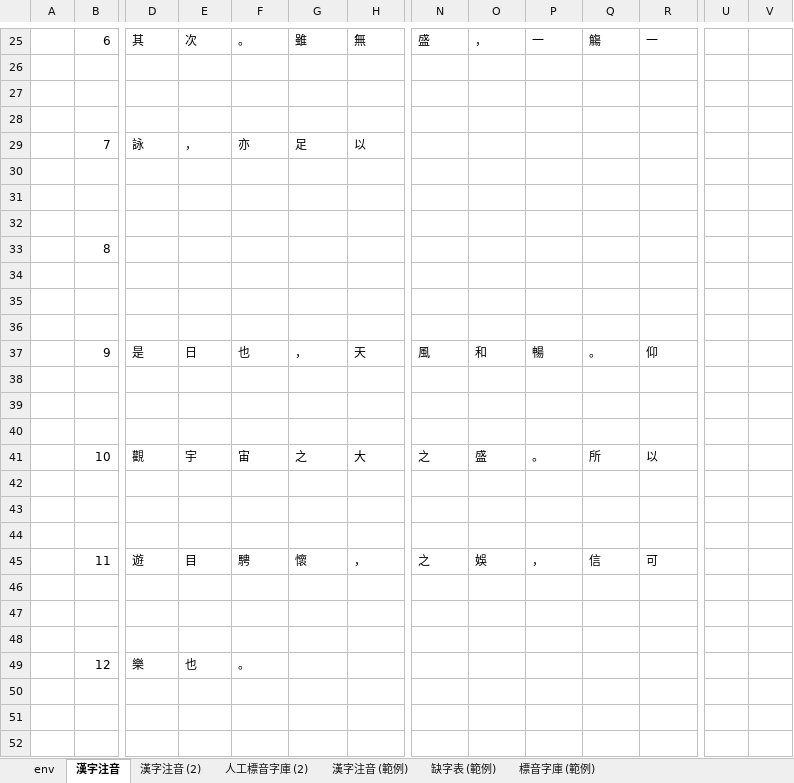
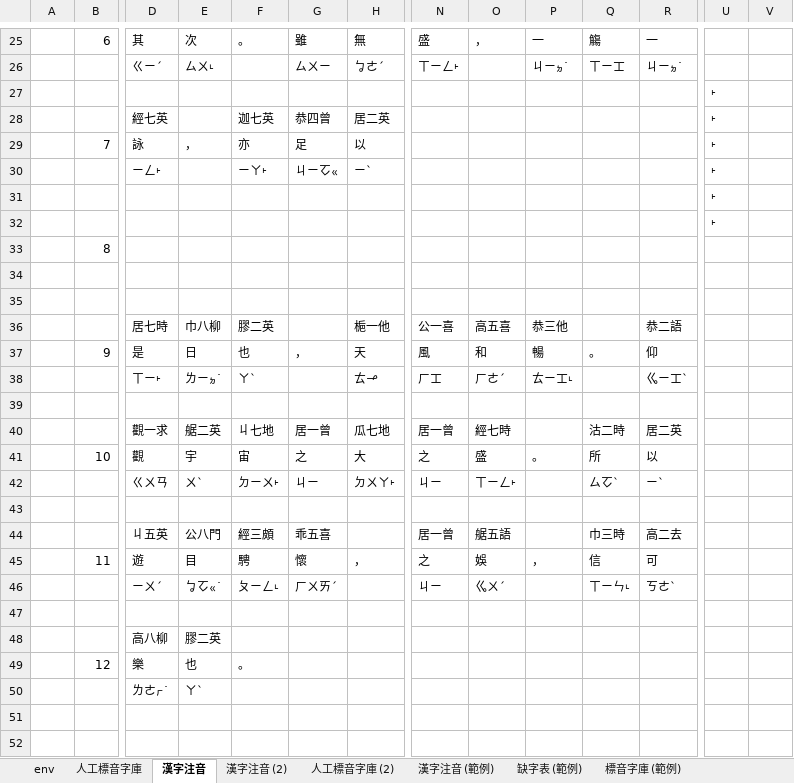
Before and after one commit to AlanJui/Piau-Im, an Excel workbook: output7/_working.xlsx, sheet 漢字注音, drawn as a sheet; only a part is shown, gaps mark what is left out; values as stored, in another font and other column widths than the file's, no cell formats; conditional formats not drawn; removed rows and columns are numbered as before the commit, all else as after; rows hold the shown columns only; the diff covers the shown part only; the diff names each change by its address in the sheet, - before the commit and + after, or states it on an @@ line.

```diff
--- a/output7/_working.xlsx (sheet 漢字注音)
+++ b/output7/_working.xlsx (sheet 漢字注音)
+sheet tab: 人工標音字庫
-row 26: (empty)
+row 26:  |  | ㄍㄧˊ | ㄙㄨ˪ |  | ㄙㄨㄧ | ㆠㄜˊ | ㄒㄧㄥ˫ |  | ㄐㄧㆵ˙ | ㄒㄧㆲ | ㄐㄧㆵ˙
-U27: (empty)
+U27: ˫
-row 28: (empty)
+row 28:  |  | 經七英 |  | 迦七英 | 恭四曾 | 居二英 |  |  |  |  |  | ˫
-U29: (empty)
+U29: ˫
-row 30: (empty)
+row 30:  |  | ㄧㄥ˫ |  | ㄧㄚ˫ | ㄐㄧㆦㆻ | ㄧˋ |  |  |  |  |  | ˫
-U31:U32: (empty)
+U31:U32: ˫
+row 36:  |  | 居七時 | 巾八柳 | 膠二英 |  | 梔一他 | 公一喜 | 高五喜 | 恭三他 |  | 恭二語
+row 38:  |  | ㄒㄧ˫ | ㄌㄧㆵ˙ | ㄚˋ |  | ㄊㆪ | ㄏㆲ | ㄏㄜˊ | ㄊㄧㆲ˪ |  | ㆣㄧㆲˋ
+row 40:  |  | 觀一求 | 艍二英 | 丩七地 | 居一曾 | 瓜七地 | 居一曾 | 經七時 |  | 沽二時 | 居二英
+row 42:  |  | ㄍㄨㄢ | ㄨˋ | ㄉㄧㄨ˫ | ㄐㄧ | ㄉㄨㄚ˫ | ㄐㄧ | ㄒㄧㄥ˫ |  | ㄙㆦˋ | ㄧˋ
+row 44:  |  | 丩五英 | 公八門 | 經三頗 | 乖五喜 |  | 居一曾 | 艍五語 |  | 巾三時 | 高二去
+row 46:  |  | ㄧㄨˊ | ㆠㆦㆻ˙ | ㄆㄧㄥ˪ | ㄏㄨㄞˊ |  | ㄐㄧ | ㆣㄨˊ |  | ㄒㄧㄣ˪ | ㄎㄜˋ
-row 48: (empty)
+row 48:  |  | 高八柳 | 膠二英
-row 42: (empty)
-row 43: (empty)
-row 44: (empty)
-row 46: (empty)
-row 47: (empty)
-row 48: (empty)
-row 50: (empty)
+row 50:  |  | ㄌㄜㆷ˙ | ㄚˋ
```
Also changed, not shown: 48 added rows, 48 removed rows, 19 moved rows, 40 edited cells and merged cells elsewhere in this sheet, cell formats, output7/【河洛白話注音-閩拼調號】《蘭亭集序》.xlsx, 33 other files.
